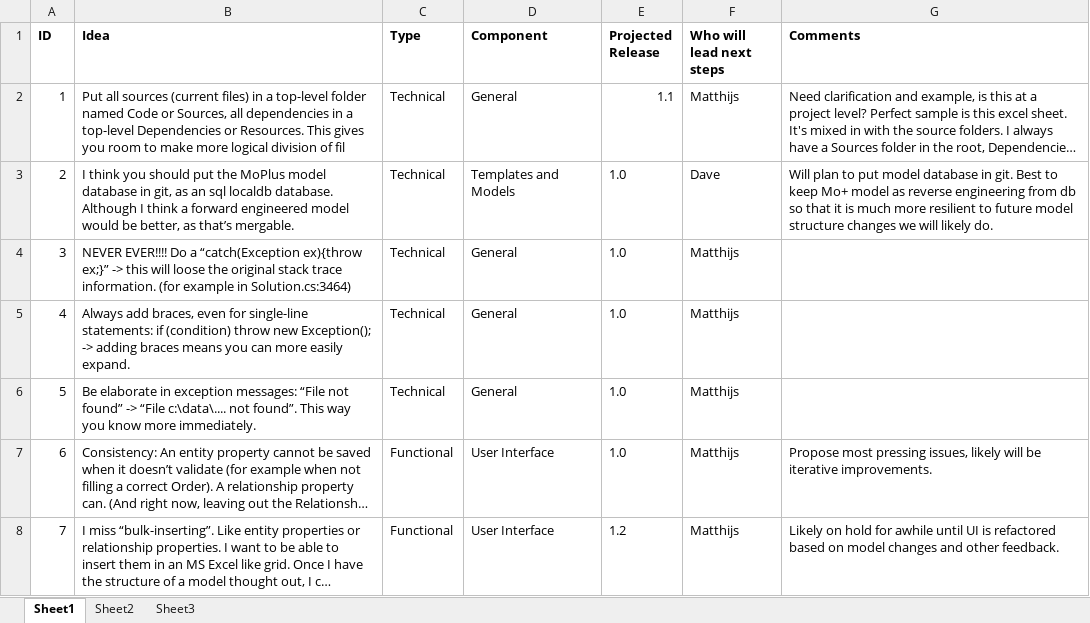
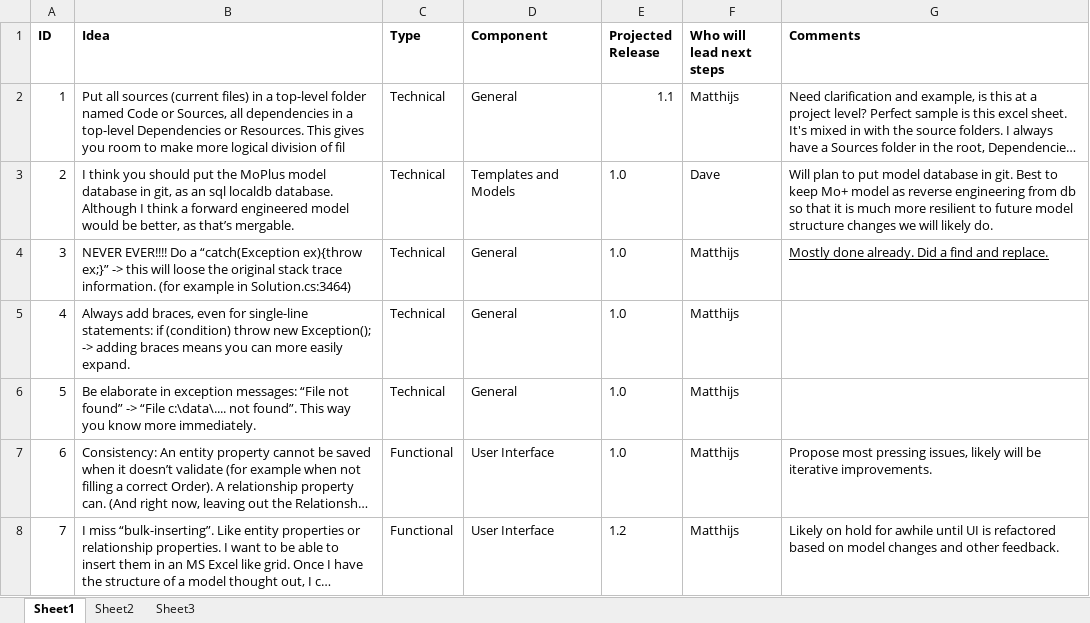
Before and after one commit to moplus/modelorientedplus, an Excel workbook: Documentation/MoPlusIdeasToTasks.xlsx, sheet Sheet1, drawn as a sheet; only a part is shown; long unchanged cells end in …; values as stored, in another font and other column widths than the file's, no borders; table styles not drawn; the diff names each change by its address in the sheet, - before the commit and + after, or states it on an @@ line.

Commit message:
updated version of excel sheet

```diff
--- a/Documentation/MoPlusIdeasToTasks.xlsx (sheet Sheet1)
+++ b/Documentation/MoPlusIdeasToTasks.xlsx (sheet Sheet1)
-G4 (Comments): (empty)
+G4 (Comments): Mostly done already. Did a find and replace.
```
